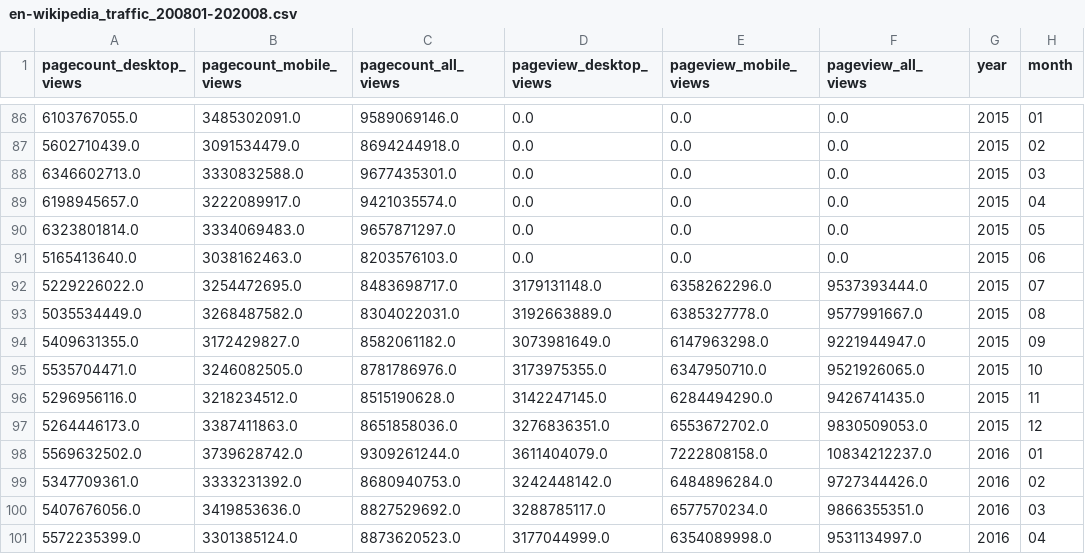
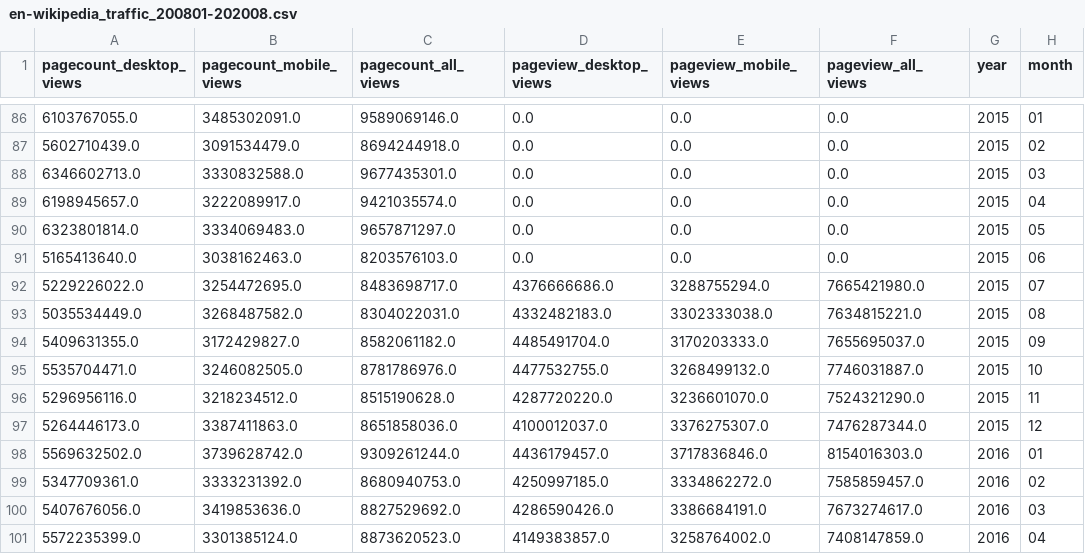
Before and after one commit to NalaniKai/data-512, a CSV file: data-512-a1/en-wikipedia_traffic_200801-202008.csv, drawn as a sheet; only a part is shown, gaps mark what is left out; the diff covers the shown part only.

```diff
--- a/data-512-a1/en-wikipedia_traffic_200801-202008.csv
+++ b/data-512-a1/en-wikipedia_traffic_200801-202008.csv
@@ -91,11 +91,11 @@ pagecount_desktop_views,pagecount_mobile_views,pagecount_all_views,pageview_desk
 5165413640.0,3038162463.0,8203576103.0,0.0,0.0,0.0,2015,06
-5229226022.0,3254472695.0,8483698717.0,3179131148.0,6358262296.0,9537393444.0,2015,07
-5035534449.0,3268487582.0,8304022031.0,3192663889.0,6385327778.0,9577991667.0,2015,08
-5409631355.0,3172429827.0,8582061182.0,3073981649.0,6147963298.0,9221944947.0,2015,09
-5535704471.0,3246082505.0,8781786976.0,3173975355.0,6347950710.0,9521926065.0,2015,10
-5296956116.0,3218234512.0,8515190628.0,3142247145.0,6284494290.0,9426741435.0,2015,11
-5264446173.0,3387411863.0,8651858036.0,3276836351.0,6553672702.0,9830509053.0,2015,12
-5569632502.0,3739628742.0,9309261244.0,3611404079.0,7222808158.0,10834212237.0,2016,01
-5347709361.0,3333231392.0,8680940753.0,3242448142.0,6484896284.0,9727344426.0,2016,02
-5407676056.0,3419853636.0,8827529692.0,3288785117.0,6577570234.0,9866355351.0,2016,03
-5572235399.0,3301385124.0,8873620523.0,3177044999.0,6354089998.0,9531134997.0,2016,04
+5229226022.0,3254472695.0,8483698717.0,4376666686.0,3288755294.0,7665421980.0,2015,07
+5035534449.0,3268487582.0,8304022031.0,4332482183.0,3302333038.0,7634815221.0,2015,08
+5409631355.0,3172429827.0,8582061182.0,4485491704.0,3170203333.0,7655695037.0,2015,09
+5535704471.0,3246082505.0,8781786976.0,4477532755.0,3268499132.0,7746031887.0,2015,10
+5296956116.0,3218234512.0,8515190628.0,4287720220.0,3236601070.0,7524321290.0,2015,11
+5264446173.0,3387411863.0,8651858036.0,4100012037.0,3376275307.0,7476287344.0,2015,12
+5569632502.0,3739628742.0,9309261244.0,4436179457.0,3717836846.0,8154016303.0,2016,01
+5347709361.0,3333231392.0,8680940753.0,4250997185.0,3334862272.0,7585859457.0,2016,02
+5407676056.0,3419853636.0,8827529692.0,4286590426.0,3386684191.0,7673274617.0,2016,03
+5572235399.0,3301385124.0,8873620523.0,4149383857.0,3258764002.0,7408147859.0,2016,04
```
Also changed, not shown: 156 edited cells elsewhere in this file, 6 other files.
